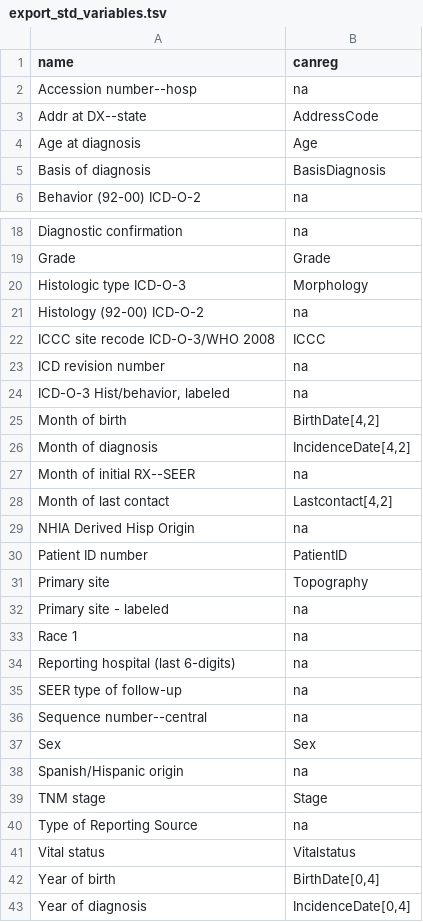
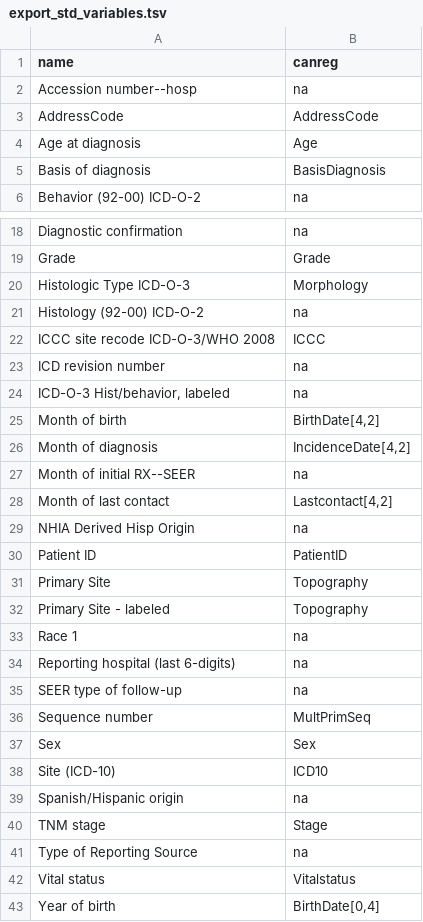
Before and after one commit to IARC-CSU/CanReg5, a TSV file: src/canreg/common/ruby/export_std_variables.tsv, drawn as a sheet; only a part is shown, gaps mark what is left out; the shorter side is filled out with more unchanged rows.

```diff
--- a/src/canreg/common/ruby/export_std_variables.tsv
+++ b/src/canreg/common/ruby/export_std_variables.tsv
@@ -2,3 +2,3 @@ name	canreg
 Accession number--hosp	na
-Addr at DX--state	AddressCode
+AddressCode	AddressCode
 Age at diagnosis	Age
@@ -19,3 +19,3 @@ Diagnostic confirmation	na
 Grade	Grade
-Histologic type ICD-O-3	Morphology
+Histologic Type ICD-O-3	Morphology
 Histology (92-00) ICD-O-2	na
@@ -29,5 +29,5 @@ Month of last contact	Lastcontact[4,2]
 NHIA Derived Hisp Origin	na
-Patient ID number	PatientID
-Primary site	Topography
-Primary site - labeled	na
+Patient ID	PatientID
+Primary Site	Topography
+Primary Site - labeled	Topography
 Race 1	na
@@ -35,4 +35,5 @@ Reporting hospital (last 6-digits)	na
 SEER type of follow-up	na
-Sequence number--central	na
+Sequence number	MultPrimSeq
 Sex	Sex
+Site (ICD-10)	ICD10
 Spanish/Hispanic origin	na
```
Also changed, not shown: src/canreg/common/ruby/export_format_canreg5.tsv, src/canreg/common/ruby/export_std_codes.tsv, 3 other files.
